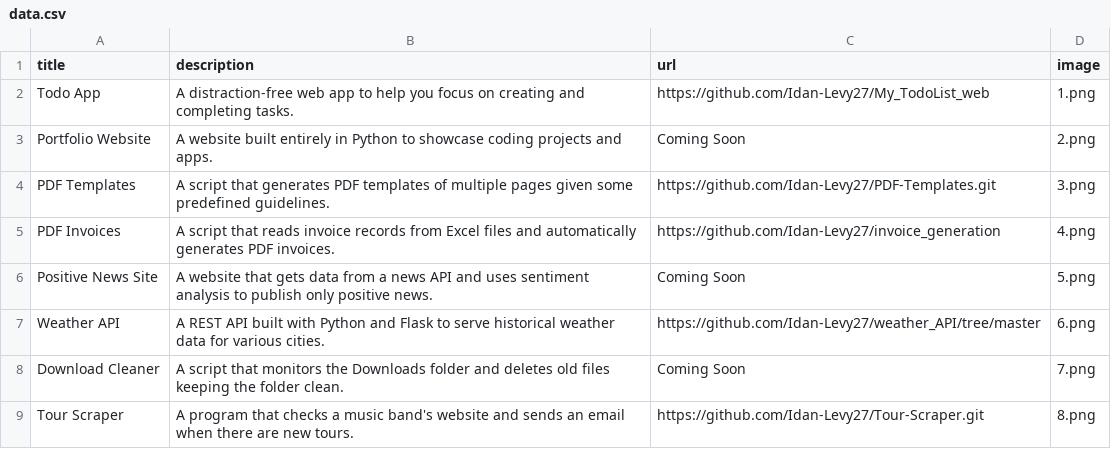
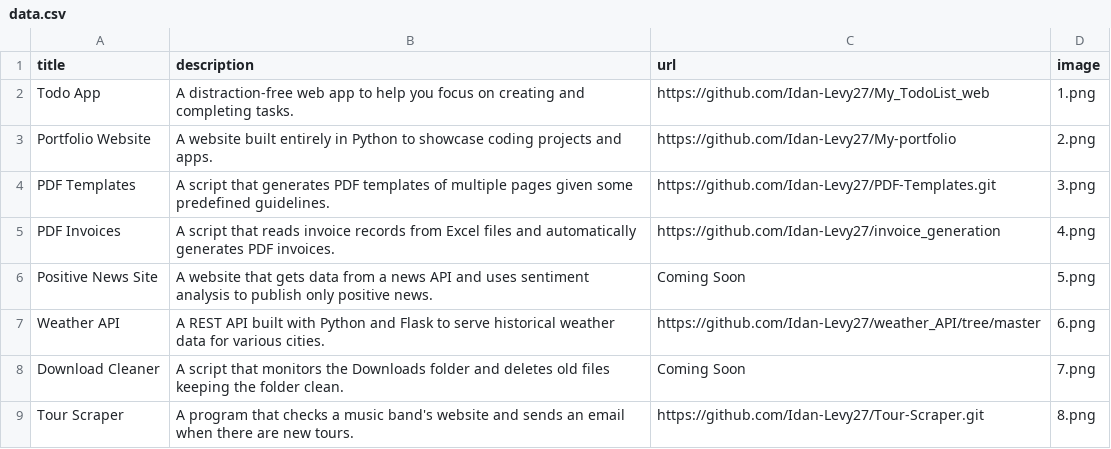
Before and after one commit to Idan-Levy27/My-portfolio, a CSV file: data.csv, drawn as a sheet; only a part is shown.

Commit message:
Final touches

```diff
--- a/data.csv
+++ b/data.csv
@@ -2,3 +2,3 @@ title;description;url;image
 Todo App;A distraction-free web app to help you focus on creating and completing tasks.;https://github.com/Idan-Levy27/My_TodoList_web;1.png
-Portfolio Website;A website built entirely in Python to showcase coding projects and apps.;Coming Soon;2.png
+Portfolio Website;A website built entirely in Python to showcase coding projects and apps.;https://github.com/Idan-Levy27/My-portfolio;2.png
 PDF Templates;A script that generates PDF templates of multiple pages given some predefined guidelines.;https://github.com/Idan-Levy27/PDF-Templates.git;3.png
```
